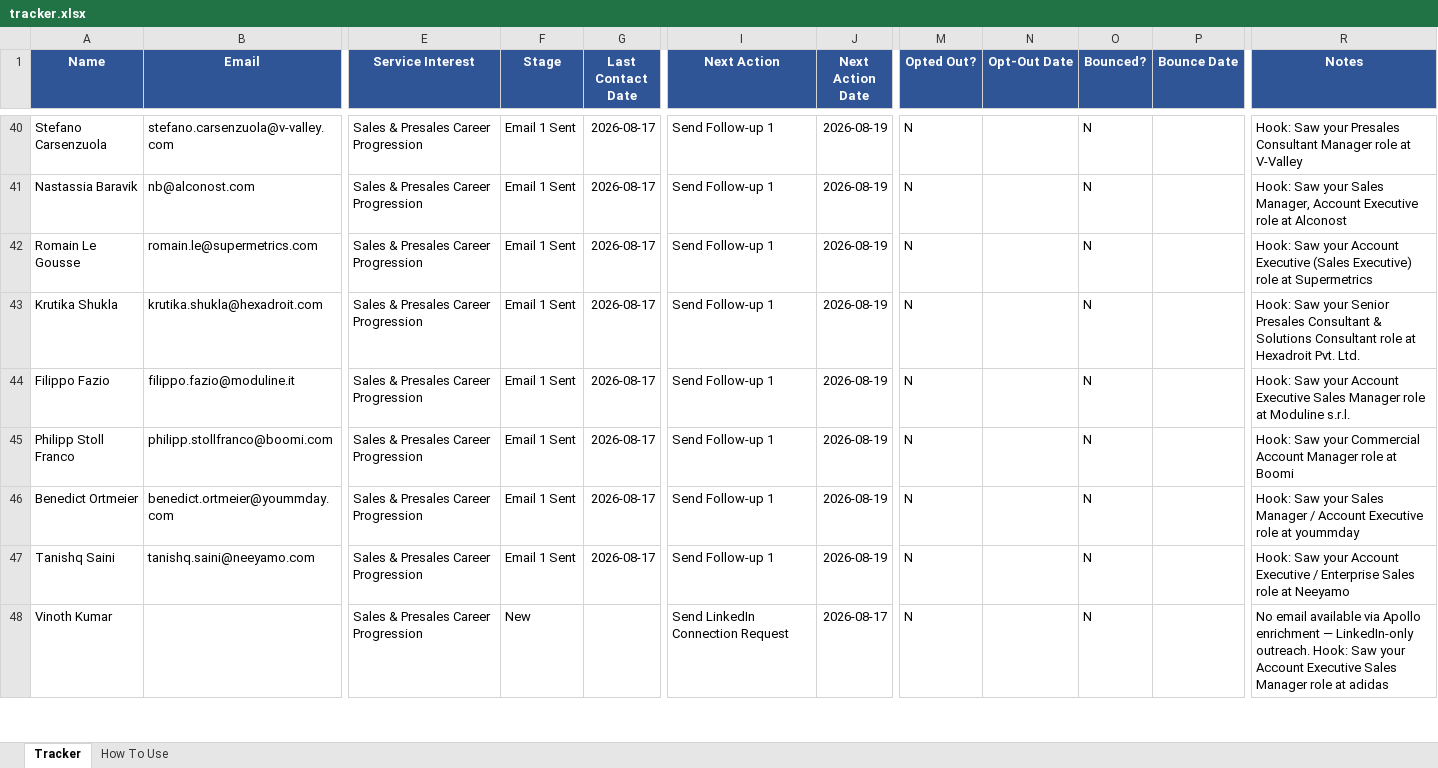
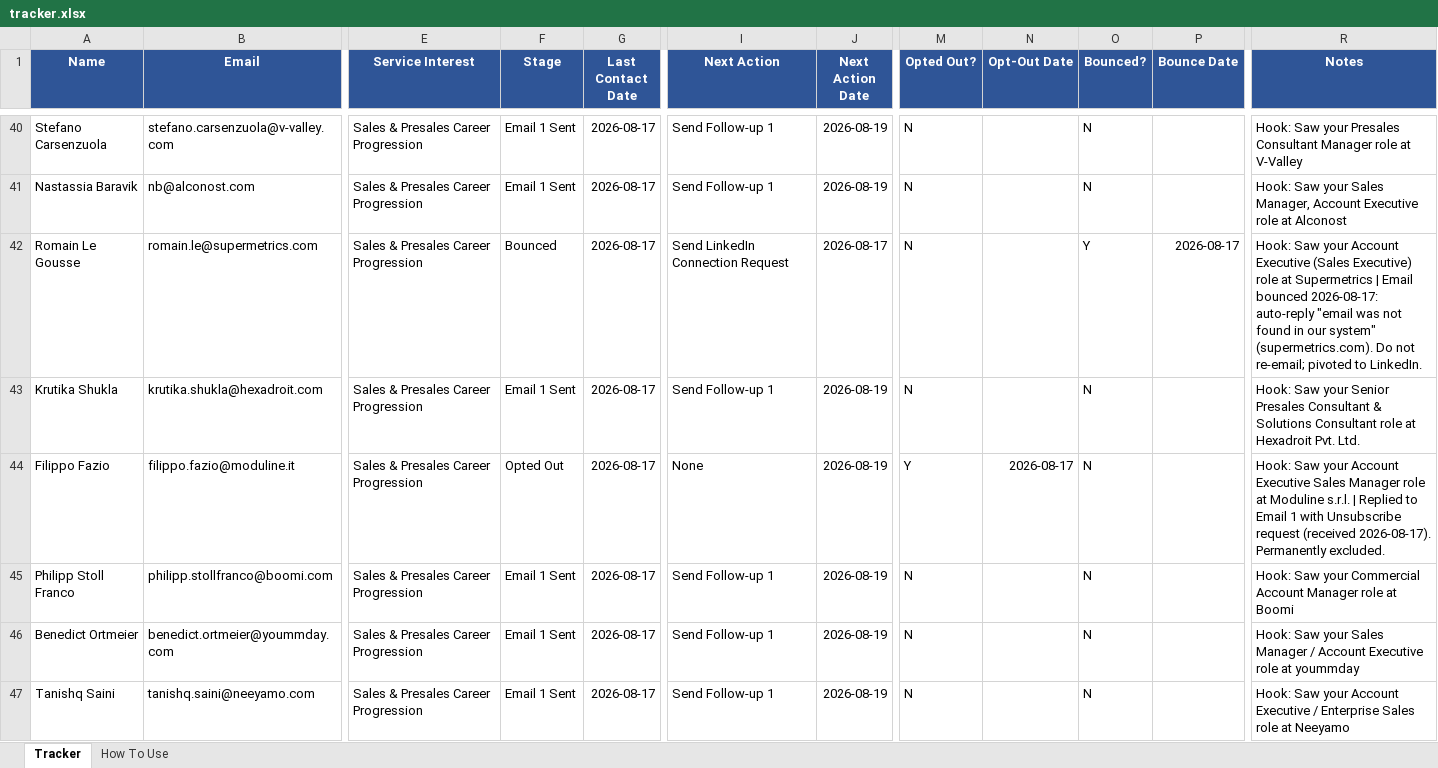
Before and after one commit to abhisriashok/topmate-outreach, an Excel workbook: tracker.xlsx, sheet Tracker, drawn as a sheet; only a part is shown, gaps mark what is left out; the shorter side is filled out with more unchanged rows; values as stored, in another font and other column widths than the file's, no borders; the diff covers the shown part only; the diff names each change by its address in the sheet, - before the commit and + after, or states it on an @@ line.

Commit message:
Record 3 bounces + 1 unsubscribe from this week's Segment A send; neutralize erroneous example-row send
- Magnus Garpedal, Keerthana Subramanian: bounced (address not
  found / recipient unknown), pivoted to LinkedIn.
- Romain Le Gousse: functional bounce (auto-reply "not found in
  our system"), pivoted to LinkedIn.
- Filippo Fazio: unsubscribed, permanently excluded.
- Jane Doe (row 2, the instructional example row) was mistakenly
  emailed live and bounced (jane@example.com, fake domain).
  Neutralized (Next Action = None) and documented so it's never
  picked up again. Root cause fixed in all 3 routine prompts:
  explicit skip rule for row 2, plus broader bounce-detection
  (recognize non-mailer-daemon bounce/rejection formats).

```diff
--- a/tracker.xlsx (sheet Tracker)
+++ b/tracker.xlsx (sheet Tracker)
-F42 (Stage): Email 1 Sent
+F42 (Stage): Bounced
-I42 (Next Action): Send Follow-up 1
+I42 (Next Action): Send LinkedIn Connection Request
-J42 (Next Action Date): 2026-08-19
+J42 (Next Action Date): 2026-08-17
-O42 (Bounced?): N
+O42 (Bounced?): Y
-P42 (Bounce Date): (empty)
+P42 (Bounce Date): 2026-08-17
-R42 (Notes): …at Supermetrics
+R42 (Notes): …at Supermetrics | Email bounced 2026-08-17: auto-reply "email was not found in our system" (supermetrics.com). Do not re-email; pivoted to LinkedIn.
-F44 (Stage): Email 1 Sent
+F44 (Stage): Opted Out
-I44 (Next Action): Send Follow-up 1
+I44 (Next Action): None
-M44 (Opted Out?): N
+M44 (Opted Out?): Y
-N44 (Opt-Out Date): (empty)
+N44 (Opt-Out Date): 2026-08-17
-R44 (Notes): …Moduline s.r.l.
+R44 (Notes): …Moduline s.r.l. | Replied to Email 1 with Unsubscribe request (received 2026-08-17). Permanently excluded.
```
Also changed, not shown: 16 edited cells elsewhere in this sheet.
